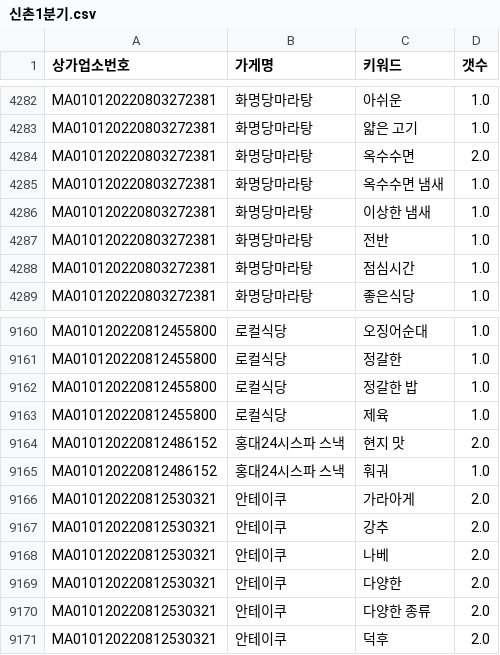
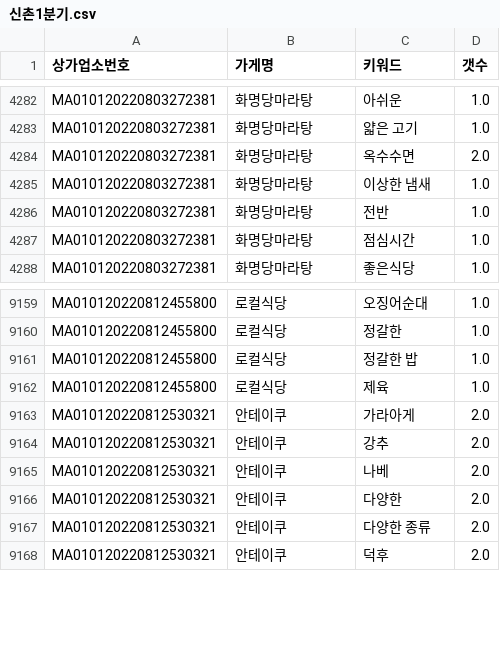
Before and after one commit to TEAM-SMooD/Keyword_Extraction, a CSV file: 1분기 키워드/신촌1분기.csv, drawn as a sheet; only a part is shown, gaps mark what is left out.

```diff
--- a/1분기 키워드/신촌1분기.csv
+++ b/1분기 키워드/신촌1분기.csv
@@ -4284,3 +4284,2 @@ MA010120220803272381,화명당마라탕,얇은 고기,1.0
 MA010120220803272381,화명당마라탕,옥수수면,2.0
-MA010120220803272381,화명당마라탕,옥수수면 냄새,1.0
 MA010120220803272381,화명당마라탕,이상한 냄새,1.0
@@ -9163,4 +9162,2 @@ MA010120220812455800,로컬식당,정갈한 밥,1.0
 MA010120220812455800,로컬식당,제육,1.0
-MA010120220812486152,홍대24시스파 스낵,현지 맛,2.0
-MA010120220812486152,홍대24시스파 스낵,훠궈,1.0
 MA010120220812530321,안테이쿠,가라아게,2.0
```
Also changed, not shown: 1분기 키워드/1분기_키워드_카운트.csv, 1분기 키워드/북촌1분기.csv, 6 other files.
